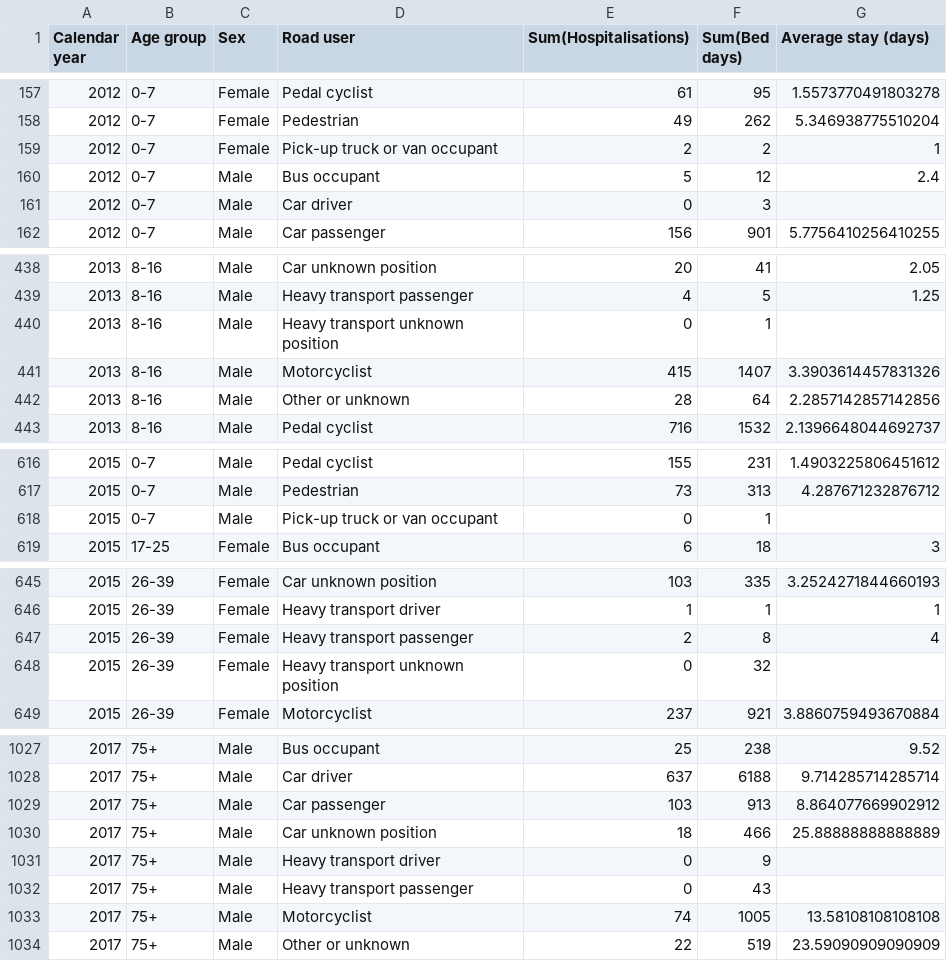
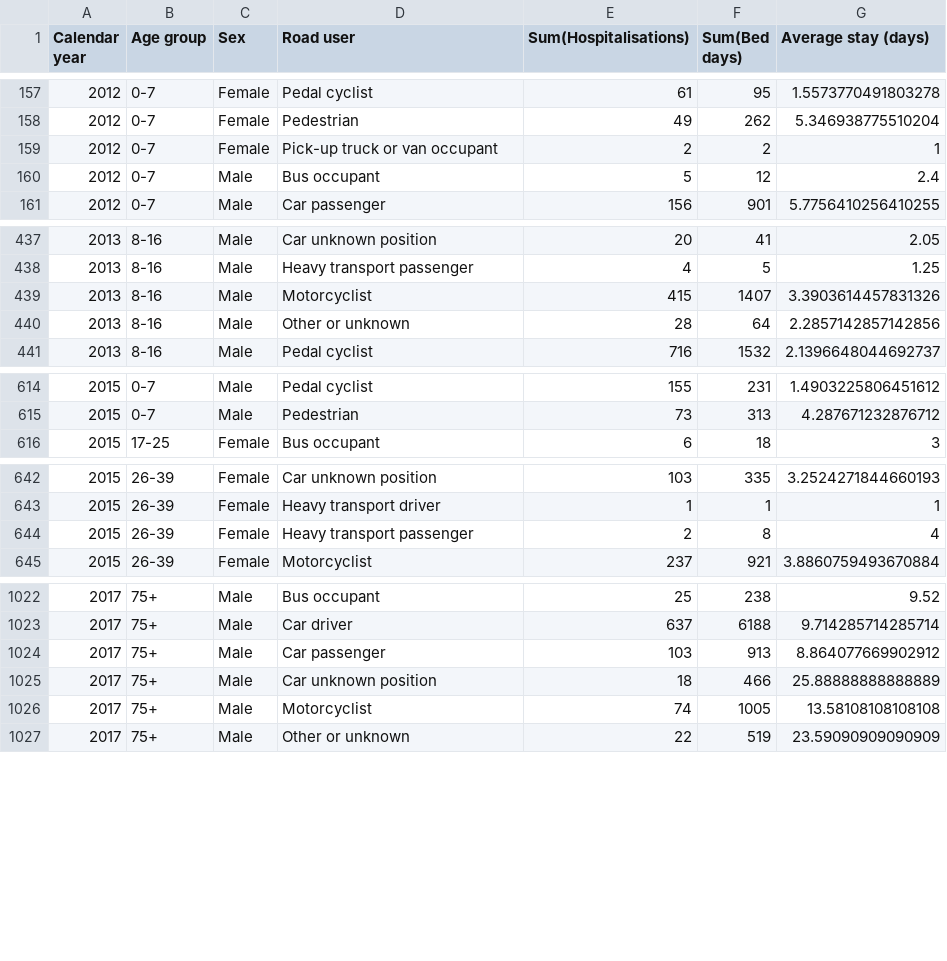
Before and after one commit to bibo2323/DV01_T20, a CSV file: knime data/chart4_stay_scatter.csv, drawn as a sheet; only a part is shown, gaps mark what is left out; the diff covers the shown part only.

Commit message:
edited chart 2 and chart 3 and knime 2.0

```diff
--- a/knime data/chart4_stay_scatter.csv
+++ b/knime data/chart4_stay_scatter.csv
@@ -160,3 +160,2 @@
 2012,"0-7","Male","Bus occupant",5,12,2.4
-2012,"0-7","Male","Car driver",0,3,
 2012,"0-7","Male","Car passenger",156,901,5.7756410256410255
@@ -439,3 +438,2 @@
 2013,"8-16","Male","Heavy transport passenger",4,5,1.25
-2013,"8-16","Male","Heavy transport unknown position",0,1,
 2013,"8-16","Male","Motorcyclist",415,1407,3.3903614457831326
@@ -617,3 +615,2 @@
 2015,"0-7","Male","Pedestrian",73,313,4.287671232876712
-2015,"0-7","Male","Pick-up truck or van occupant",0,1,
 2015,"17-25","Female","Bus occupant",6,18,3
@@ -647,3 +644,2 @@
 2015,"26-39","Female","Heavy transport passenger",2,8,4
-2015,"26-39","Female","Heavy transport unknown position",0,32,
 2015,"26-39","Female","Motorcyclist",237,921,3.8860759493670884
@@ -1030,4 +1025,2 @@
 2017,"75+","Male","Car unknown position",18,466,25.88888888888889
-2017,"75+","Male","Heavy transport driver",0,9,
-2017,"75+","Male","Heavy transport passenger",0,43,
 2017,"75+","Male","Motorcyclist",74,1005,13.58108108108108
```
Also changed, not shown: 7 removed rows elsewhere in this file, 2 other files.
